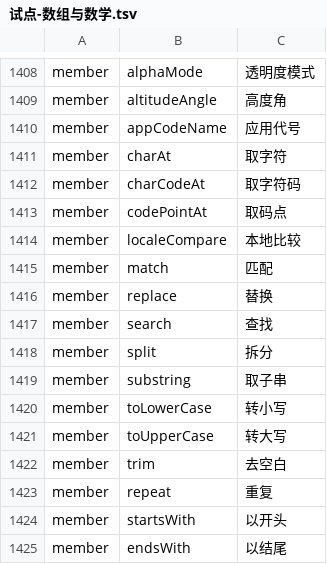
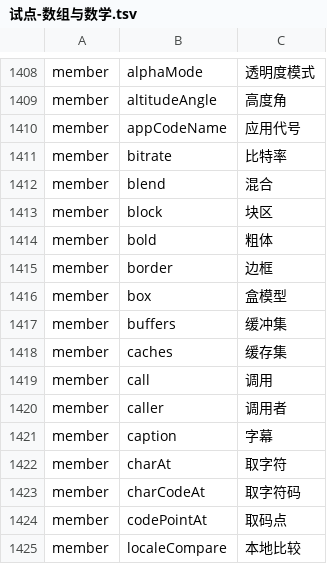
Before and after one commit to YoloLogic/ChineseTypeScript, a TSV file: stdlib/试点-数组与数学.tsv, drawn as a sheet; only a part is shown, gaps mark what is left out; the shorter side is filled out with more unchanged rows.

```diff
--- a/stdlib/试点-数组与数学.tsv
+++ b/stdlib/试点-数组与数学.tsv
@@ -1410,2 +1410,13 @@ member	altitudeAngle	高度角
 member	appCodeName	应用代号
+member	bitrate	比特率
+member	blend	混合
+member	block	块区
+member	bold	粗体
+member	border	边框
+member	box	盒模型
+member	buffers	缓冲集
+member	caches	缓存集
+member	call	调用
+member	caller	调用者
+member	caption	字幕
 member	charAt	取字符
```
Also changed, not shown: 3 other files.
